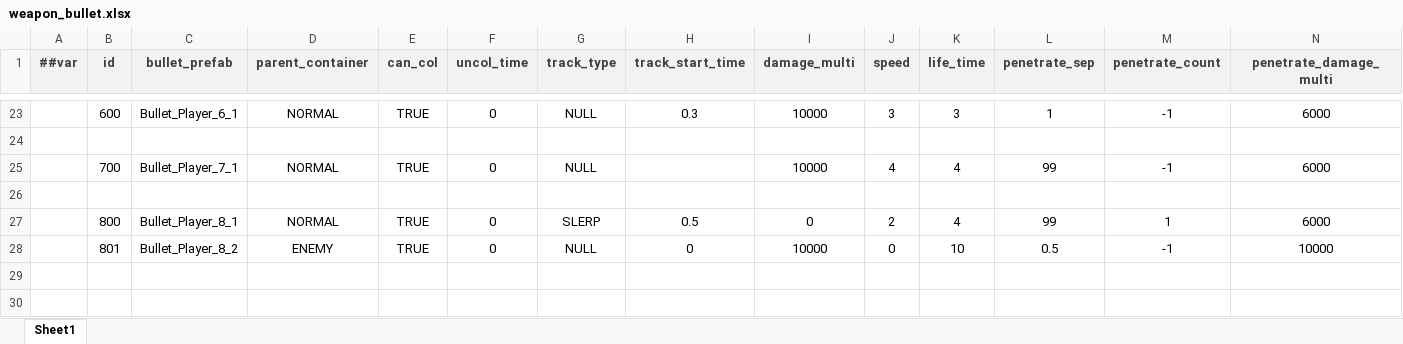
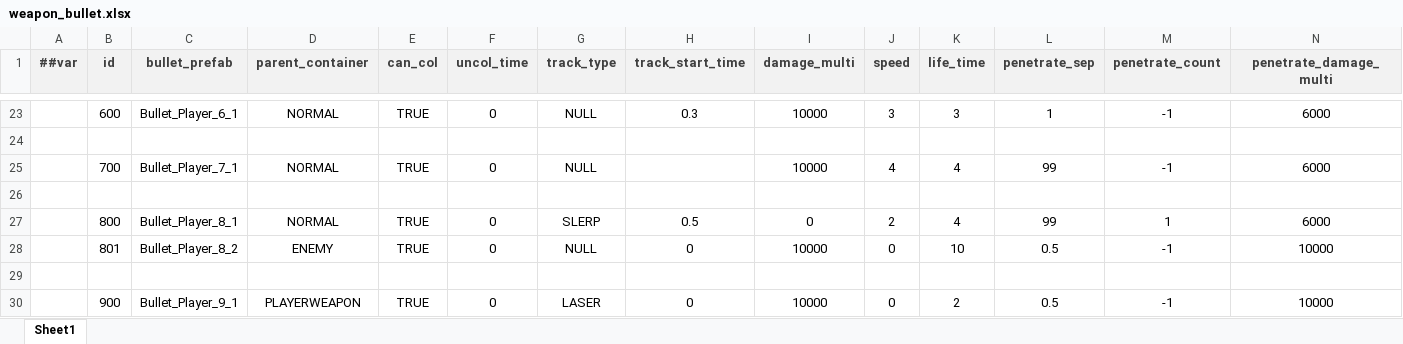
Before and after one commit to BroochWu/ZiStar, an Excel workbook: _ConfigExcels/Datas/weapon_bullet.xlsx, sheet Sheet1, drawn as a sheet; only a part is shown, gaps mark what is left out; values as stored, in another font and other column widths than the file's, no borders; rows hold the shown columns only; the diff names each change by its address in the sheet, - before the commit and + after, or states it on an @@ line.

```diff
--- a/_ConfigExcels/Datas/weapon_bullet.xlsx (sheet Sheet1)
+++ b/_ConfigExcels/Datas/weapon_bullet.xlsx (sheet Sheet1)
+row 29: (empty)
+row 30:  | 900 | Bullet_Player_9_1 | PLAYERWEAPON | TRUE | 0 | LASER | 0 | 10000 | 0 | 2 | 0.5 | -1 | 10000
```
Also changed, not shown: _ConfigExcels/Datas/__enums__.xlsx, _ConfigExcels/Datas/weapon.xlsx, 9 other files.
